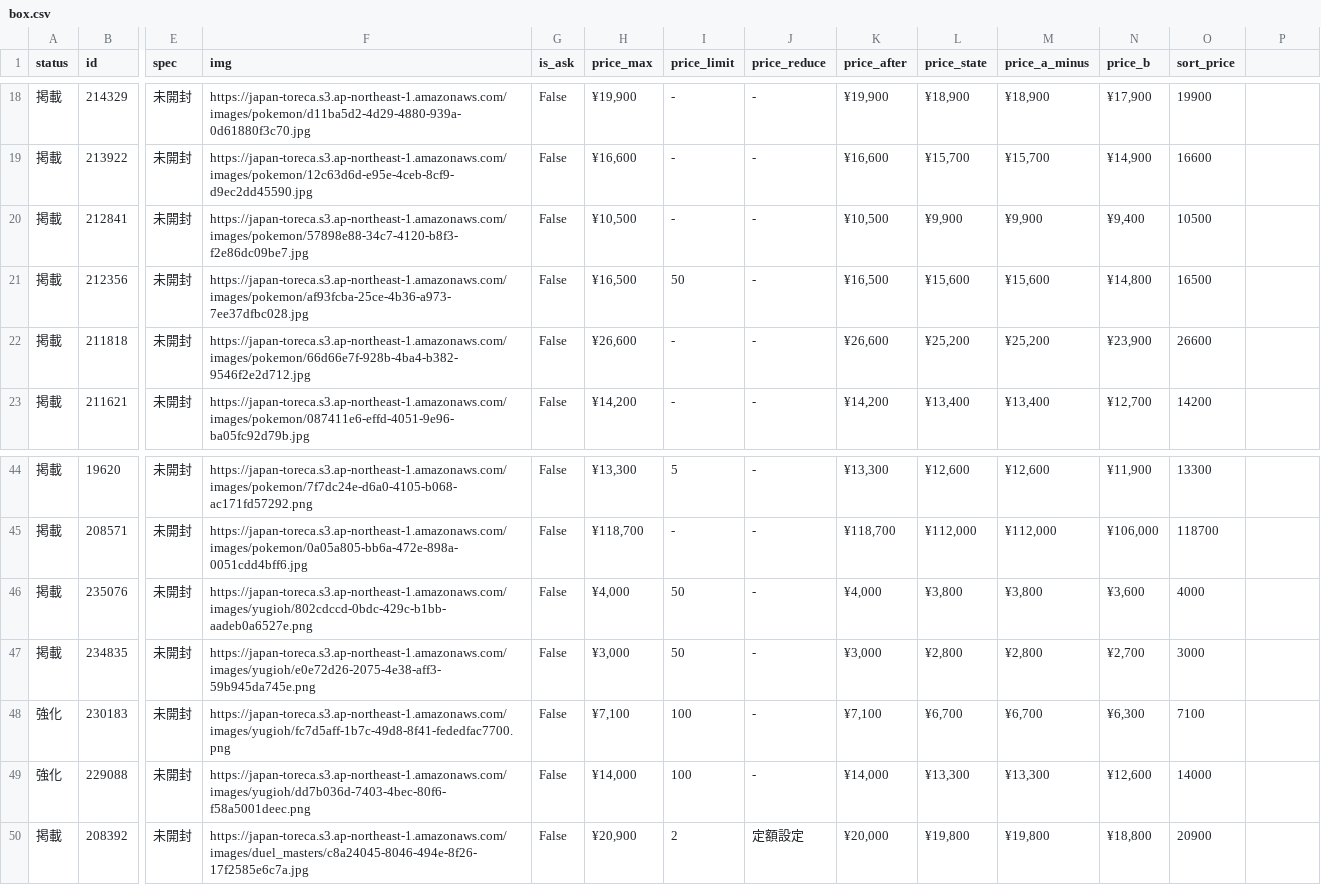
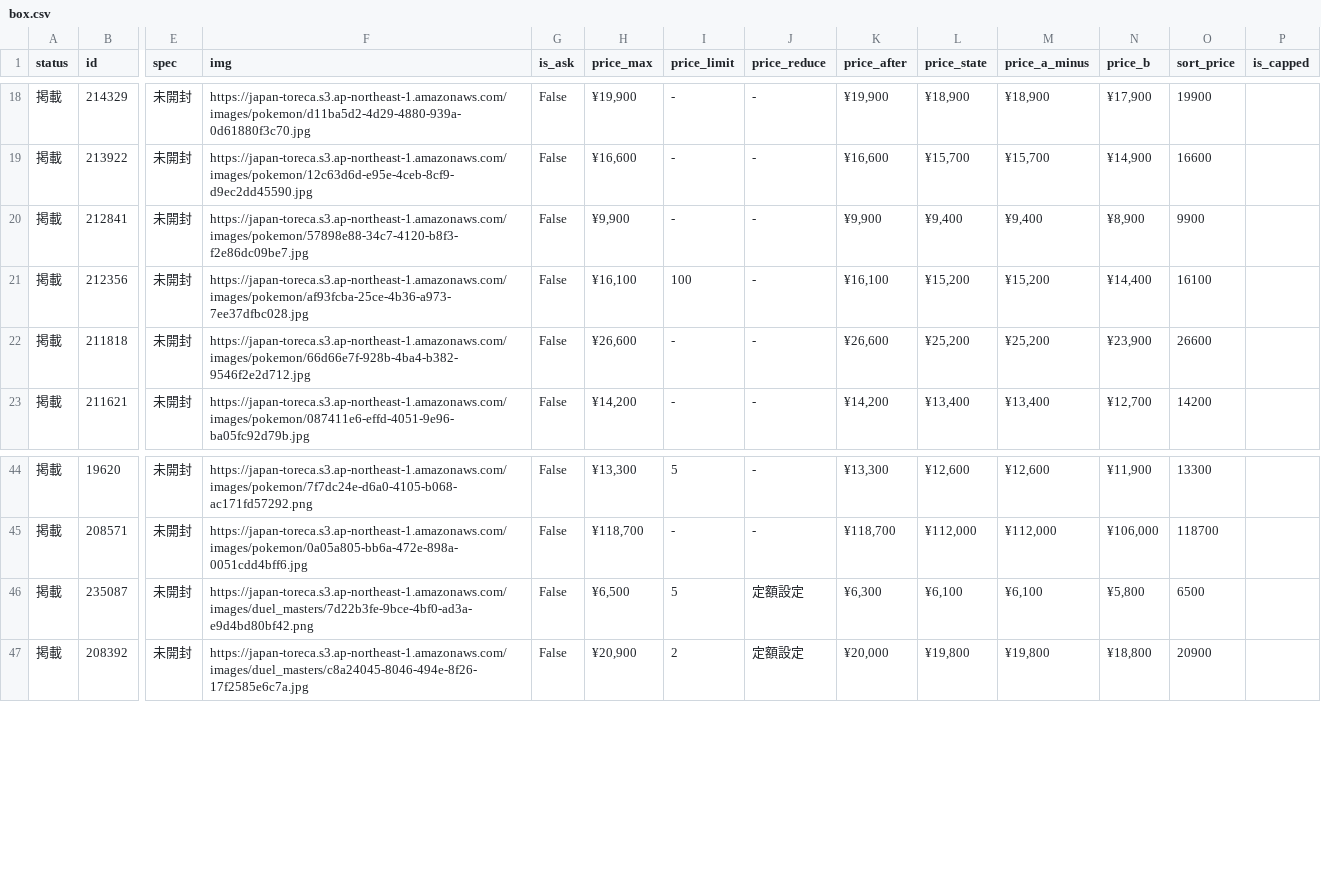
Before and after one commit to hegelgelda/tk-auto-program, a CSV file: data/box.csv, drawn as a sheet; only a part is shown, gaps mark what is left out; removed rows and columns are numbered as before the commit, all else as after; rows hold the shown columns only; the diff covers the shown part only; the diff names each change by its address in the sheet, - before the commit and + after, or states it on an @@ line.

```diff
--- a/data/box.csv
+++ b/data/box.csv
-P1: (empty)
+P1: is_capped
-H20 (price_max): ¥10,500
+H20 (price_max): ¥9,900
-K20 (price_after): ¥10,500
+K20 (price_after): ¥9,900
-L20 (price_state): ¥9,900
+L20 (price_state): ¥9,400
-M20 (price_a_minus): ¥9,900
+M20 (price_a_minus): ¥9,400
-N20 (price_b): ¥9,400
+N20 (price_b): ¥8,900
-O20 (sort_price): 10500
+O20 (sort_price): 9900
-H21 (price_max): ¥16,500
+H21 (price_max): ¥16,100
-I21 (price_limit): 50
+I21 (price_limit): 100
-K21 (price_after): ¥16,500
+K21 (price_after): ¥16,100
-L21 (price_state): ¥15,600
+L21 (price_state): ¥15,200
-M21 (price_a_minus): ¥15,600
+M21 (price_a_minus): ¥15,200
-N21 (price_b): ¥14,800
+N21 (price_b): ¥14,400
-O21 (sort_price): 16500
+O21 (sort_price): 16100
-row 46: 掲載 | 235076 | 未開封 | https://japan-toreca.s3.ap-northeast-1.amazonaws.com/images/yugioh/802cdccd-0bdc-429c-b1bb-aadeb0a6527e.png | False | ¥4,000 | 50 | - | ¥4,000 | ¥3,800 | ¥3,800 | ¥3,600 | 4000
-row 47: 掲載 | 234835 | 未開封 | https://japan-toreca.s3.ap-northeast-1.amazonaws.com/images/yugioh/e0e72d26-2075-4e38-aff3-59b945da745e.png | False | ¥3,000 | 50 | - | ¥3,000 | ¥2,800 | ¥2,800 | ¥2,700 | 3000
-row 48: 強化 | 230183 | 未開封 | https://japan-toreca.s3.ap-northeast-1.amazonaws.com/images/yugioh/fc7d5aff-1b7c-49d8-8f41-fededfac7700.png | False | ¥7,100 | 100 | - | ¥7,100 | ¥6,700 | ¥6,700 | ¥6,300 | 7100
-row 49: 強化 | 229088 | 未開封 | https://japan-toreca.s3.ap-northeast-1.amazonaws.com/images/yugioh/dd7b036d-7403-4bec-80f6-f58a5001deec.png | False | ¥14,000 | 100 | - | ¥14,000 | ¥13,300 | ¥13,300 | ¥12,600 | 14000
+row 46: 掲載 | 235087 | 未開封 | https://japan-toreca.s3.ap-northeast-1.amazonaws.com/images/duel_masters/7d22b3fe-9bce-4bf0-ad3a-e9d4bd80bf42.png | False | ¥6,500 | 5 | 定額設定 | ¥6,300 | ¥6,100 | ¥6,100 | ¥5,800 | 6500
```
Also changed, not shown: 66 edited cells elsewhere in this file, data/box_changes.csv.
